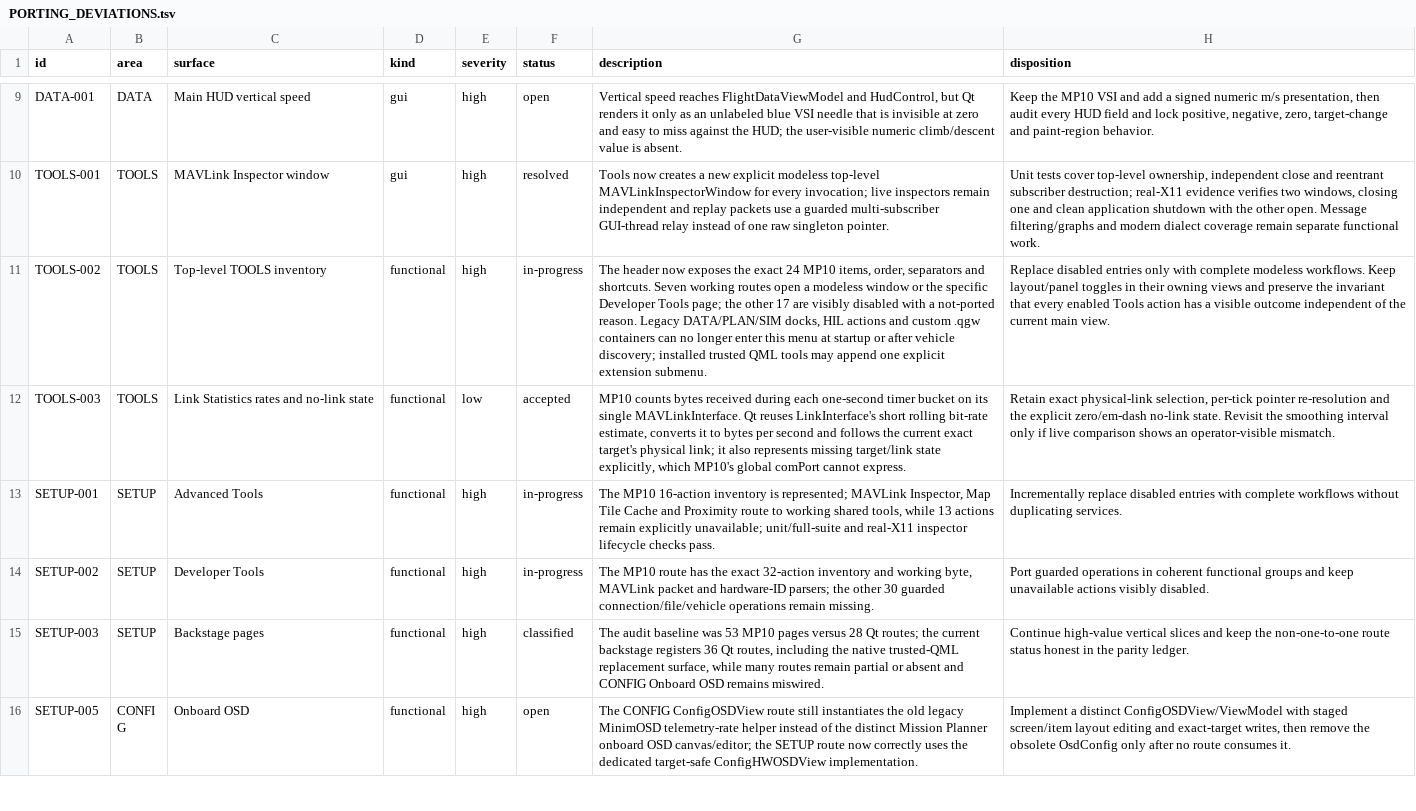
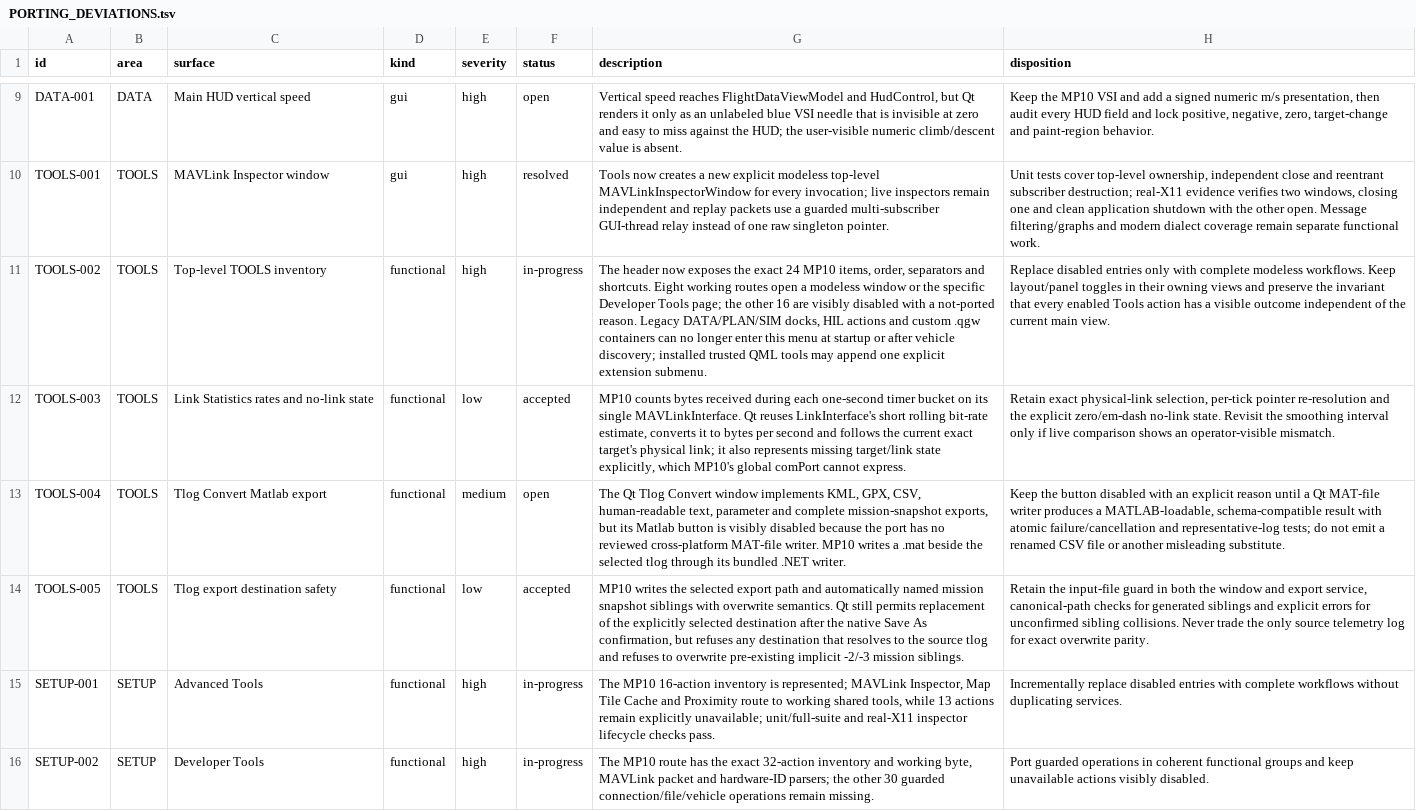
Before and after one commit to Rouniy/apm_planner, a TSV file: docs/porting/PORTING_DEVIATIONS.tsv, drawn as a sheet; only a part is shown, gaps mark what is left out; the shorter side is filled out with more unchanged rows; the diff names each change by its address in the sheet, - before the commit and + after, or states it on an @@ line.

```diff
--- a/docs/porting/PORTING_DEVIATIONS.tsv
+++ b/docs/porting/PORTING_DEVIATIONS.tsv
-G11 (description): …and shortcuts. Seven working routes open a modeless window or the specific Developer Tools page; the other 17 are visibly…
+G11 (description): …and shortcuts. Eight working routes open a modeless window or the specific Developer Tools page; the other 16 are visibly…
+row 13: TOOLS-004 | TOOLS | Tlog Convert Matlab export | functional | medium | open | The Qt Tlog Convert window implements KML, GPX, CSV, human-readable text, parameter and complete mission-snapshot exports, but its Matlab button is visibly disabled because the port has no reviewed cross-platform MAT-file writer. MP10 writes a .mat beside the selected tlog through its bundled .NET writer. | Keep the button disabled with an explicit reason until a Qt MAT-file writer produces a MATLAB-loadable, schema-compatible result with atomic failure/cancellation and representative-log tests; do not emit a renamed CSV file or another misleading substitute.
+row 14: TOOLS-005 | TOOLS | Tlog export destination safety | functional | low | accepted | MP10 writes the selected export path and automatically named mission snapshot siblings with overwrite semantics. Qt still permits replacement of the explicitly selected destination after the native Save As confirmation, but refuses any destination that resolves to the source tlog and refuses to overwrite pre-existing implicit -2/-3 mission siblings. | Retain the input-file guard in both the window and export service, canonical-path checks for generated siblings and explicit errors for unconfirmed sibling collisions. Never trade the only source telemetry log for exact overwrite parity.
```
Also changed, not shown: docs/porting/MISSION_PLANNER_SCREEN_PARITY.tsv, 13 other files.
